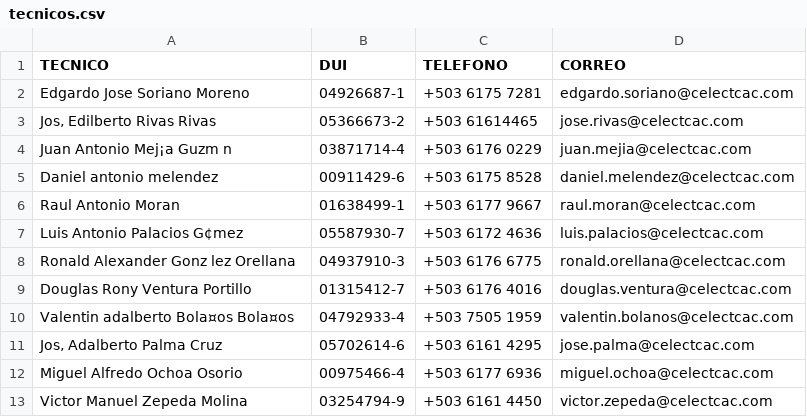
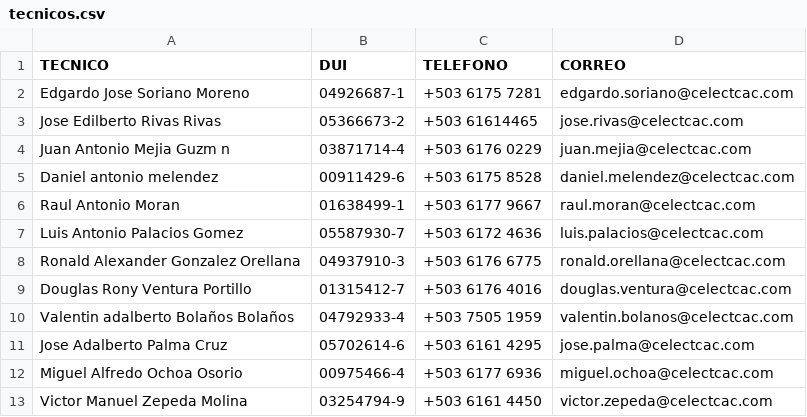
Before and after one commit to jr0447951-spec/app-accesos, a CSV file: tecnicos.csv, drawn as a sheet.

Commit message:
Update tecnicos.csv

```diff
--- a/tecnicos.csv
+++ b/tecnicos.csv
@@ -2,11 +2,11 @@ TECNICO;DUI;TELEFONO;CORREO
 Edgardo Jose Soriano Moreno;04926687-1;+503 6175 7281;edgardo.soriano@celectcac.com
-Jos‚ Edilberto Rivas Rivas;05366673-2;+503 61614465;jose.rivas@celectcac.com
-Juan Antonio Mej¡a Guzm n;03871714-4;+503 6176 0229;juan.mejia@celectcac.com
+Jose Edilberto Rivas Rivas;05366673-2;+503 61614465;jose.rivas@celectcac.com
+Juan Antonio Mejia Guzm n;03871714-4;+503 6176 0229;juan.mejia@celectcac.com
 Daniel antonio melendez;00911429-6;+503 6175 8528;daniel.melendez@celectcac.com
 Raul Antonio Moran;01638499-1;+503 6177 9667;raul.moran@celectcac.com
-Luis Antonio Palacios G¢mez;05587930-7;+503 6172 4636;luis.palacios@celectcac.com
-Ronald Alexander Gonz lez Orellana;04937910-3;+503 6176 6775;ronald.orellana@celectcac.com
+Luis Antonio Palacios Gomez;05587930-7;+503 6172 4636;luis.palacios@celectcac.com
+Ronald Alexander Gonzalez Orellana;04937910-3;+503 6176 6775;ronald.orellana@celectcac.com
 Douglas Rony Ventura Portillo;01315412-7;+503 6176 4016;douglas.ventura@celectcac.com
-Valentin adalberto Bola¤os Bola¤os;04792933-4;+503 7505 1959;valentin.bolanos@celectcac.com
-Jos‚ Adalberto Palma Cruz;05702614-6;+503 6161 4295;jose.palma@celectcac.com
+Valentin adalberto Bolaños Bolaños;04792933-4;+503 7505 1959;valentin.bolanos@celectcac.com
+Jose Adalberto Palma Cruz;05702614-6;+503 6161 4295;jose.palma@celectcac.com
 Miguel Alfredo Ochoa Osorio;00975466-4;+503 6177 6936;miguel.ochoa@celectcac.com
```
